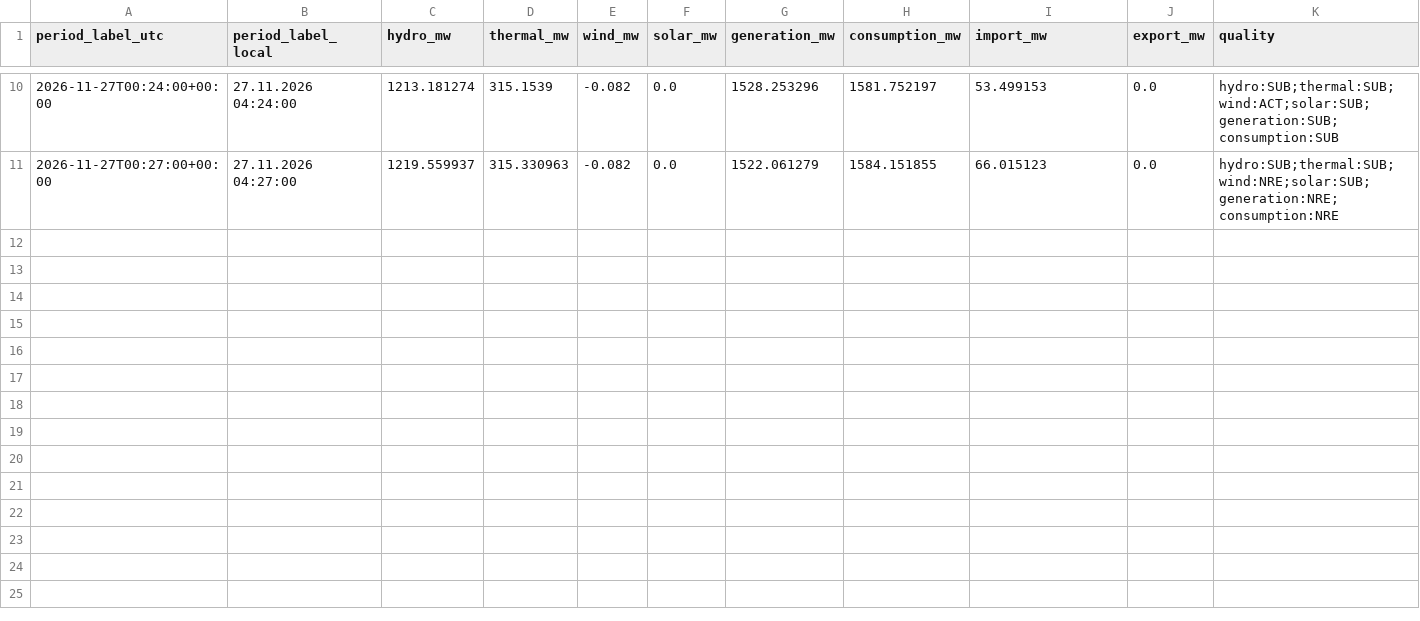
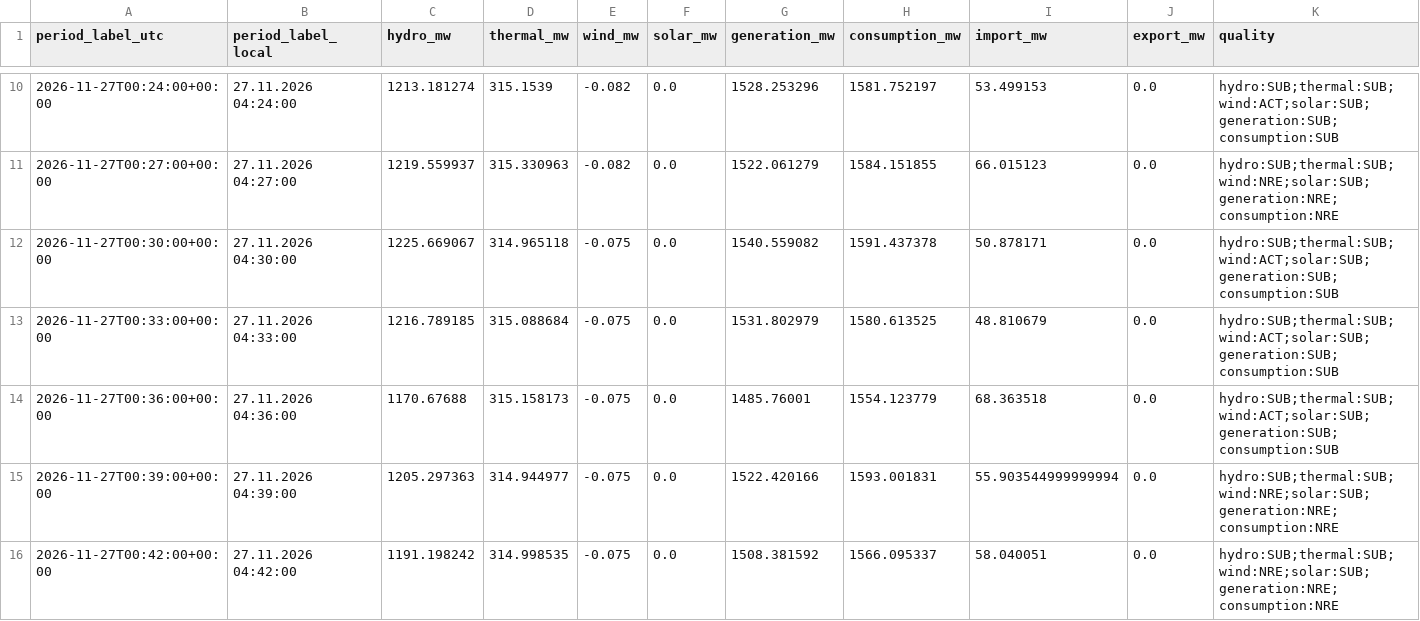
Before and after one commit to GiorgiKhorbaladze/Georgia-WindCast, a CSV file: balance/2026/11/2026-11-27.csv, drawn as a sheet; only a part is shown, gaps mark what is left out; rows hold the shown columns only; the diff names each change by its address in the sheet, - before the commit and + after, or states it on an @@ line.

```diff
--- a/balance/2026/11/2026-11-27.csv
+++ b/balance/2026/11/2026-11-27.csv
+row 12: 2026-11-27T00:30:00+00:00 | 27.11.2026 04:30:00 | 1225.669067 | 314.965118 | -0.075 | 0.0 | 1540.559082 | 1591.437378 | 50.878171 | 0.0 | hydro:SUB;thermal:SUB;wind:ACT;solar:SUB;generation:SUB;consumption:SUB
+row 13: 2026-11-27T00:33:00+00:00 | 27.11.2026 04:33:00 | 1216.789185 | 315.088684 | -0.075 | 0.0 | 1531.802979 | 1580.613525 | 48.810679 | 0.0 | hydro:SUB;thermal:SUB;wind:ACT;solar:SUB;generation:SUB;consumption:SUB
+row 14: 2026-11-27T00:36:00+00:00 | 27.11.2026 04:36:00 | 1170.67688 | 315.158173 | -0.075 | 0.0 | 1485.76001 | 1554.123779 | 68.363518 | 0.0 | hydro:SUB;thermal:SUB;wind:ACT;solar:SUB;generation:SUB;consumption:SUB
+row 15: 2026-11-27T00:39:00+00:00 | 27.11.2026 04:39:00 | 1205.297363 | 314.944977 | -0.075 | 0.0 | 1522.420166 | 1593.001831 | 55.903544999999994 | 0.0 | hydro:SUB;thermal:SUB;wind:NRE;solar:SUB;generation:NRE;consumption:NRE
+row 16: 2026-11-27T00:42:00+00:00 | 27.11.2026 04:42:00 | 1191.198242 | 314.998535 | -0.075 | 0.0 | 1508.381592 | 1566.095337 | 58.040051 | 0.0 | hydro:SUB;thermal:SUB;wind:NRE;solar:SUB;generation:NRE;consumption:NRE
```
Also changed, not shown: gse/2026/11/2026-11-27.csv, 2 other files.
